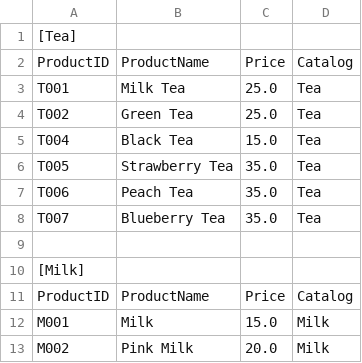
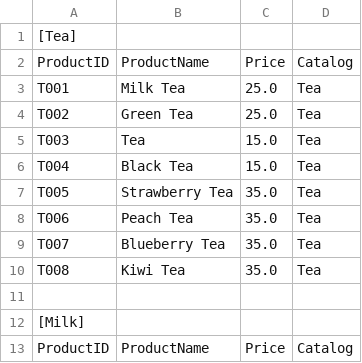
Before and after one commit to DexwSorayut/Simple-POS, a CSV file: File & Image/ProductCatalog.csv, drawn as a sheet; only a part is shown; the shorter side is filled out with more unchanged rows.

```diff
--- a/File & Image/ProductCatalog.csv
+++ b/File & Image/ProductCatalog.csv
@@ -4,2 +4,3 @@ T001,Milk Tea,25.0,Tea
 T002,Green Tea,25.0,Tea
+T003,Tea,15.0,Tea
 T004,Black Tea,15.0,Tea
@@ -8,2 +9,3 @@ T006,Peach Tea,35.0,Tea
 T007,Blueberry Tea,35.0,Tea
+T008,Kiwi Tea,35.0,Tea
 
```
Also changed, not shown: 24 other files.
